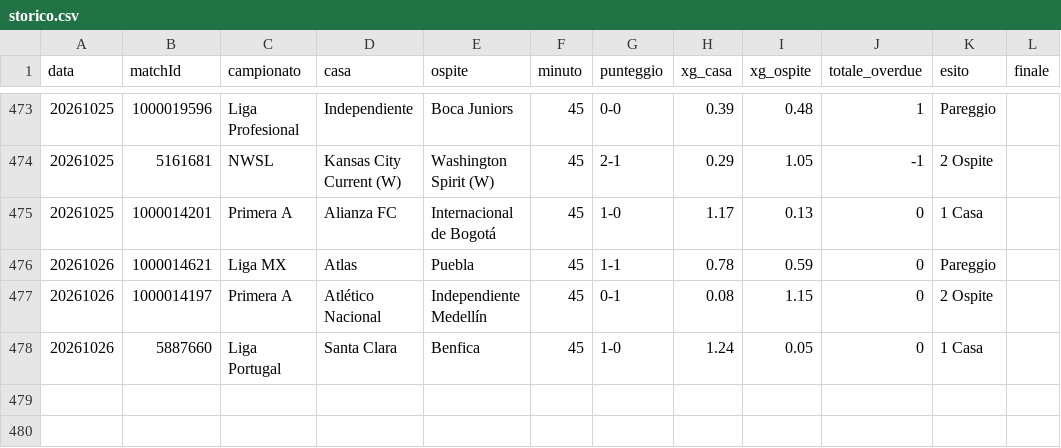
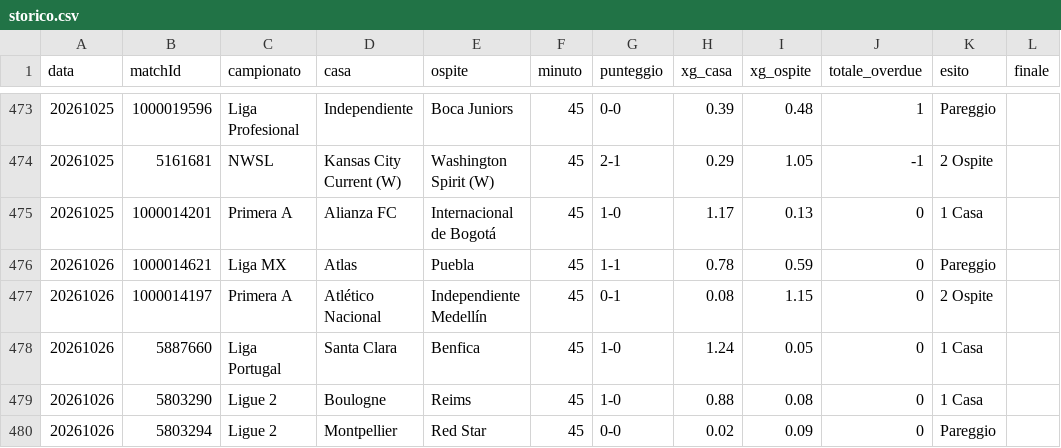
Before and after one commit to edbass1/xg-overdue-live, a CSV file: storico.csv, drawn as a sheet; only a part is shown, gaps mark what is left out; the diff names each change by its address in the sheet, - before the commit and + after, or states it on an @@ line.

```diff
--- a/storico.csv
+++ b/storico.csv
+row 479: 20261026 | 5803290 | Ligue 2 | Boulogne | Reims | 45 | 1-0 | 0.88 | 0.08 | 0 | 1 Casa
+row 480: 20261026 | 5803294 | Ligue 2 | Montpellier | Red Star | 45 | 0-0 | 0.02 | 0.09 | 0 | Pareggio
```
Also changed, not shown: 2 other files.
